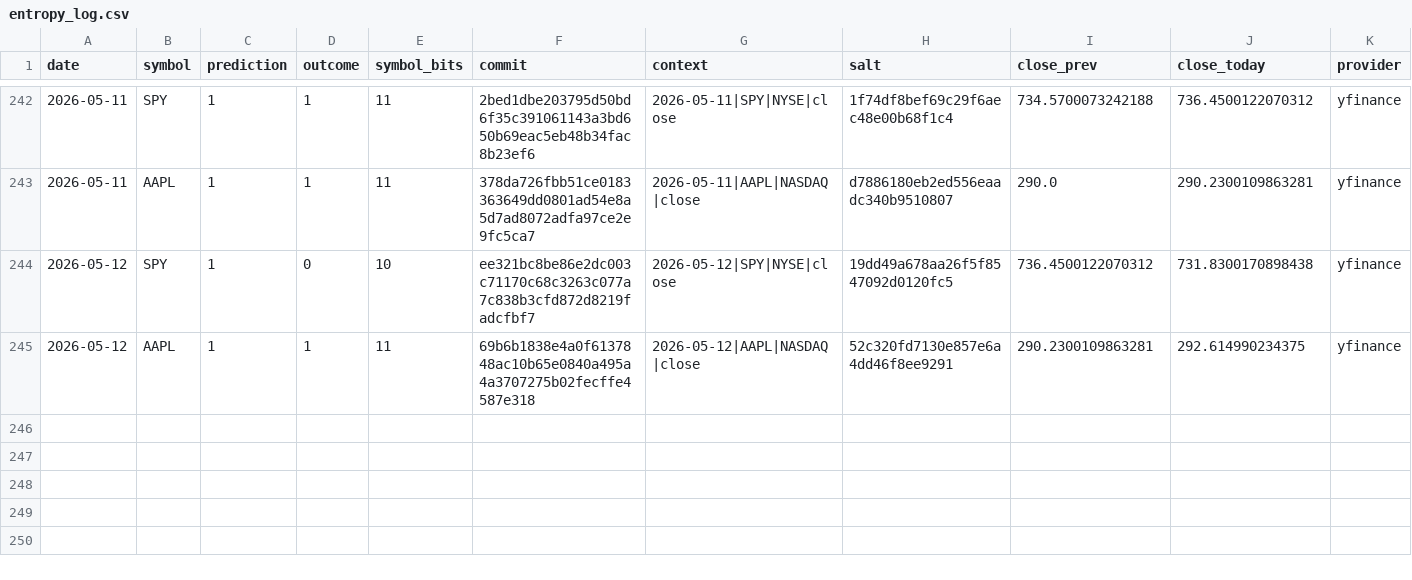
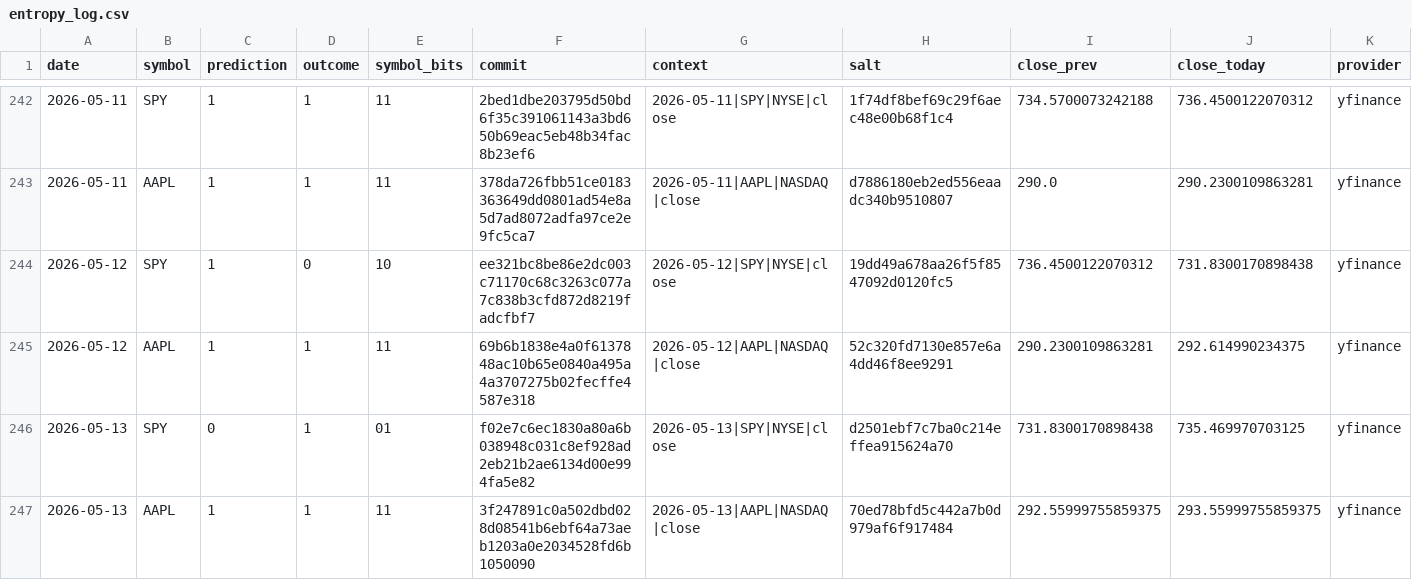
Before and after one commit to pqcnerd/rrpe-drbg, a CSV file: outputs/entropy_log.csv, drawn as a sheet; only a part is shown, gaps mark what is left out; rows hold the shown columns only; the diff names each change by its address in the sheet, - before the commit and + after, or states it on an @@ line.

```diff
--- a/outputs/entropy_log.csv
+++ b/outputs/entropy_log.csv
+row 246: 2026-05-13 | SPY | 0 | 1 | 01 | f02e7c6ec1830a80a6b038948c031c8ef928ad2eb21b2ae6134d00e994fa5e82 | 2026-05-13|SPY|NYSE|close | d2501ebf7c7ba0c214effea915624a70 | 731.8300170898438 | 735.469970703125 | yfinance
+row 247: 2026-05-13 | AAPL | 1 | 1 | 11 | 3f247891c0a502dbd028d08541b6ebf64a73aeb1203a0e2034528fd6b1050090 | 2026-05-13|AAPL|NASDAQ|close | 70ed78bfd5c442a7b0d979af6f917484 | 292.55999755859375 | 293.55999755859375 | yfinance
```
Also changed, not shown: 1 other file.
